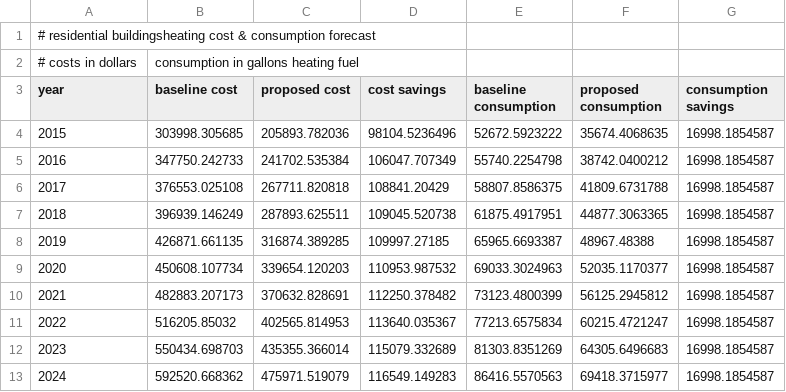
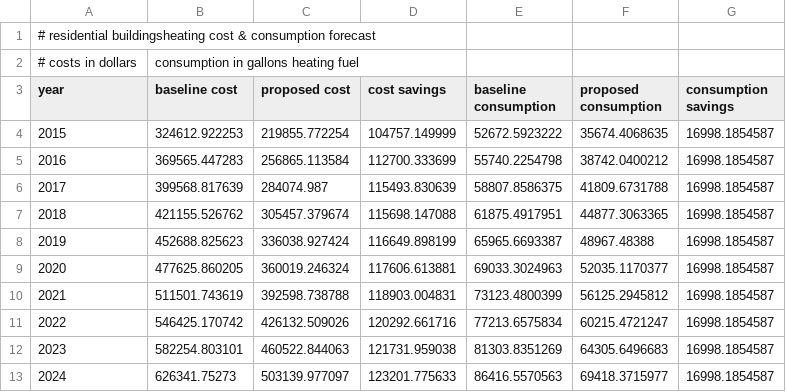
Before and after one commit to gina-alaska/alaska_affordable_energy_model, a CSV file: test_case/baseline_results/model_outputs/residential_buildings_heating_forecast.csv, drawn as a sheet; only a part is shown; the diff covers the shown part only.

```diff
--- a/test_case/baseline_results/model_outputs/residential_buildings_heating_forecast.csv
+++ b/test_case/baseline_results/model_outputs/residential_buildings_heating_forecast.csv
@@ -3,11 +3,11 @@
 year,baseline cost,proposed cost,cost savings,baseline consumption,proposed consumption,consumption savings
-2015,303998.305685,205893.782036,98104.5236496,52672.5923222,35674.4068635,16998.1854587
-2016,347750.242733,241702.535384,106047.707349,55740.2254798,38742.0400212,16998.1854587
-2017,376553.025108,267711.820818,108841.20429,58807.8586375,41809.6731788,16998.1854587
-2018,396939.146249,287893.625511,109045.520738,61875.4917951,44877.3063365,16998.1854587
-2019,426871.661135,316874.389285,109997.27185,65965.6693387,48967.48388,16998.1854587
-2020,450608.107734,339654.120203,110953.987532,69033.3024963,52035.1170377,16998.1854587
-2021,482883.207173,370632.828691,112250.378482,73123.4800399,56125.2945812,16998.1854587
-2022,516205.85032,402565.814953,113640.035367,77213.6575834,60215.4721247,16998.1854587
-2023,550434.698703,435355.366014,115079.332689,81303.8351269,64305.6496683,16998.1854587
-2024,592520.668362,475971.519079,116549.149283,86416.5570563,69418.3715977,16998.1854587
+2015,324612.922253,219855.772254,104757.149999,52672.5923222,35674.4068635,16998.1854587
+2016,369565.447283,256865.113584,112700.333699,55740.2254798,38742.0400212,16998.1854587
+2017,399568.817639,284074.987,115493.830639,58807.8586375,41809.6731788,16998.1854587
+2018,421155.526762,305457.379674,115698.147088,61875.4917951,44877.3063365,16998.1854587
+2019,452688.825623,336038.927424,116649.898199,65965.6693387,48967.48388,16998.1854587
+2020,477625.860205,360019.246324,117606.613881,69033.3024963,52035.1170377,16998.1854587
+2021,511501.743619,392598.738788,118903.004831,73123.4800399,56125.2945812,16998.1854587
+2022,546425.170742,426132.509026,120292.661716,77213.6575834,60215.4721247,16998.1854587
+2023,582254.803101,460522.844063,121731.959038,81303.8351269,64305.6496683,16998.1854587
+2024,626341.75273,503139.977097,123201.775633,86416.5570563,69418.3715977,16998.1854587
```
Also changed, not shown: 10 added rows and 15 edited cells elsewhere in this file, test_case/baseline_results/model_outputs/community_buildings_electric_forecast.csv, test_case/baseline_results/model_outputs/community_buildings_financial_forecast.csv, 12 other files.
